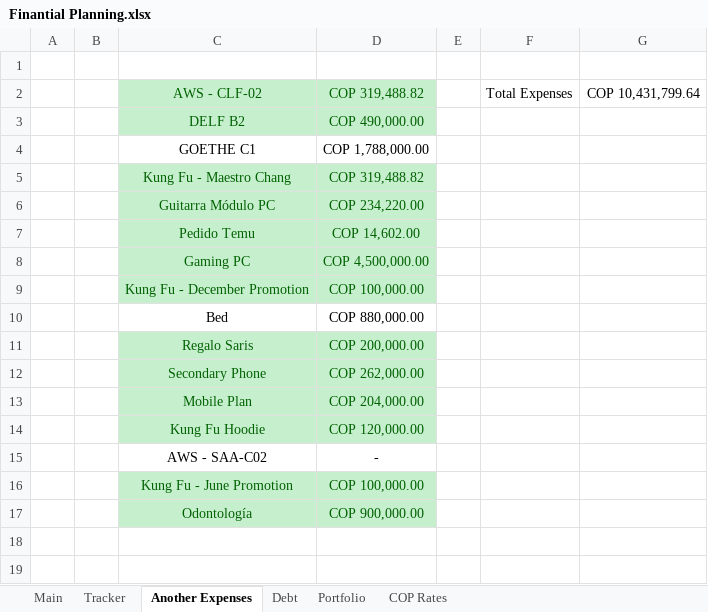
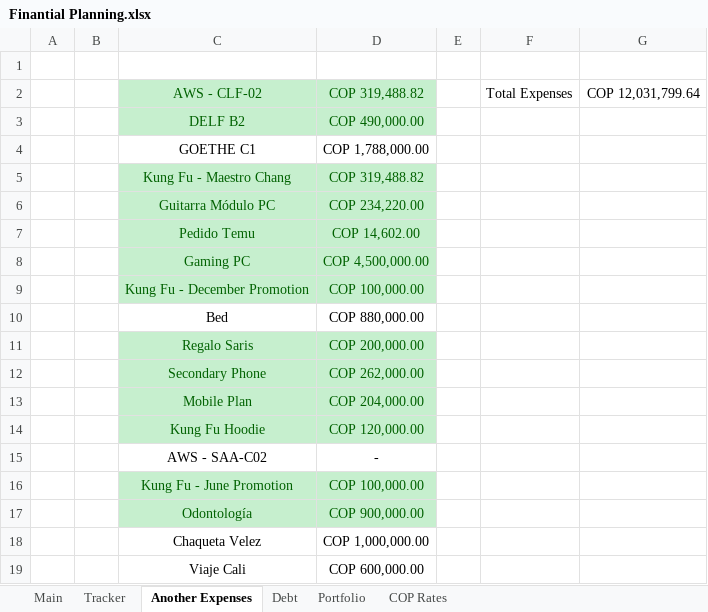
Before and after one commit to dlozanob/My-Notes, an Excel workbook: Management/Finantial Planning.xlsx, sheet Another Expenses, drawn as a sheet; values as stored, in another font and other column widths than the file's, no borders; 1 other sheet too large or unreadable and not compared; the diff names each change by its address in the sheet, - before the commit and + after, or states it on an @@ line.

```diff
--- a/Management/Finantial Planning.xlsx (sheet Another Expenses)
+++ b/Management/Finantial Planning.xlsx (sheet Another Expenses)
-G2: COP 10,431,799.64
+G2: COP 12,031,799.64
+row 18:  |  | Chaqueta Velez | COP 1,000,000.00
+row 19:  |  | Viaje Cali | COP 600,000.00
```
Also changed, not shown: Management/Goals Planning.xlsm, Management/My Stats.xlsx.
